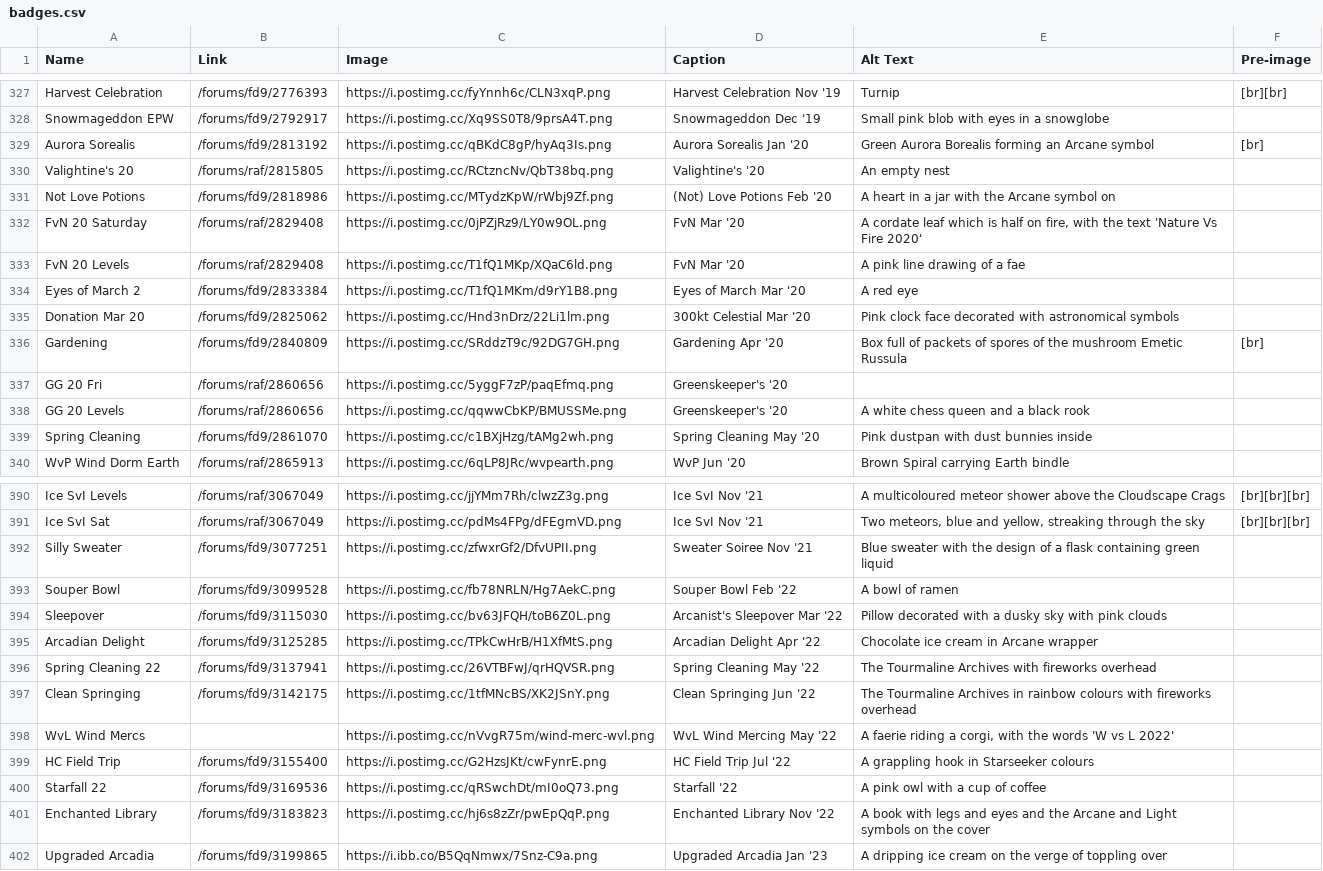
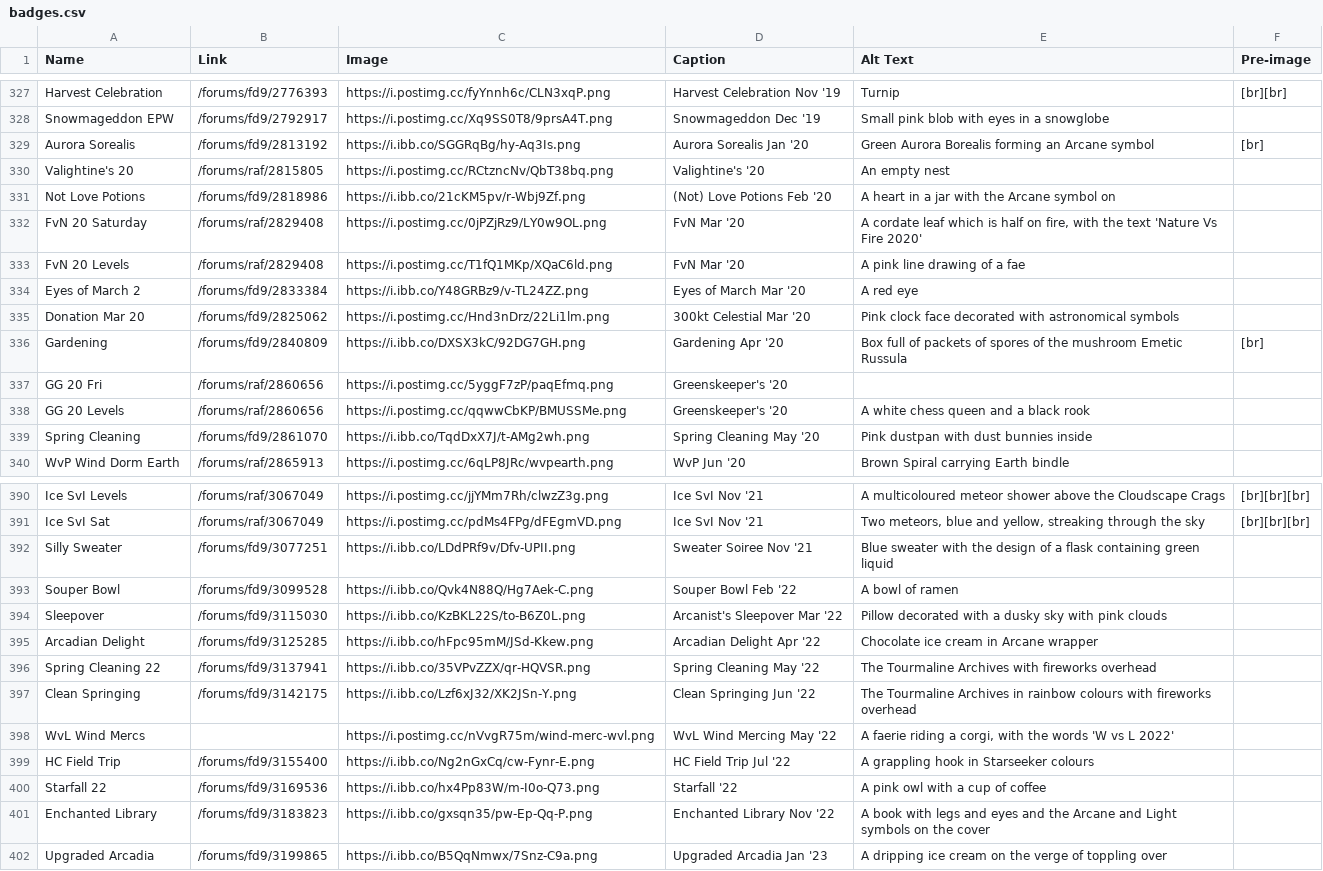
Before and after one commit to snipe-205777/dragon-bios, a CSV file: scripts/badges.csv, drawn as a sheet; only a part is shown, gaps mark what is left out; the diff covers the shown part only; the diff names each change by its address in the sheet, - before the commit and + after, or states it on an @@ line.

Commit message:
ifr badges 2020-22 postimg replacement

```diff
--- a/scripts/badges.csv
+++ b/scripts/badges.csv
-C329 (Image): https://i.postimg.cc/qBKdC8gP/hyAq3Is.png
+C329 (Image): https://i.ibb.co/SGGRqBg/hy-Aq3Is.png
-C331 (Image): https://i.postimg.cc/MTydzKpW/rWbj9Zf.png
+C331 (Image): https://i.ibb.co/21cKM5pv/r-Wbj9Zf.png
-C334 (Image): https://i.postimg.cc/T1fQ1MKm/d9rY1B8.png
+C334 (Image): https://i.ibb.co/Y48GRBz9/v-TL24ZZ.png
-C336 (Image): https://i.postimg.cc/SRddzT9c/92DG7GH.png
+C336 (Image): https://i.ibb.co/DXSX3kC/92DG7GH.png
-C339 (Image): https://i.postimg.cc/c1BXjHzg/tAMg2wh.png
+C339 (Image): https://i.ibb.co/TqdDxX7J/t-AMg2wh.png
-C392 (Image): https://i.postimg.cc/zfwxrGf2/DfvUPII.png
+C392 (Image): https://i.ibb.co/LDdPRf9v/Dfv-UPII.png
-C393 (Image): https://i.postimg.cc/fb78NRLN/Hg7AekC.png
+C393 (Image): https://i.ibb.co/Qvk4N88Q/Hg7Aek-C.png
-C394 (Image): https://i.postimg.cc/bv63JFQH/toB6Z0L.png
+C394 (Image): https://i.ibb.co/KzBKL22S/to-B6Z0L.png
-C395 (Image): https://i.postimg.cc/TPkCwHrB/H1XfMtS.png
+C395 (Image): https://i.ibb.co/hFpc95mM/JSd-Kkew.png
-C396 (Image): https://i.postimg.cc/26VTBFwJ/qrHQVSR.png
+C396 (Image): https://i.ibb.co/35VPvZZX/qr-HQVSR.png
-C397 (Image): https://i.postimg.cc/1tfMNcBS/XK2JSnY.png
+C397 (Image): https://i.ibb.co/Lzf6xJ32/XK2JSn-Y.png
-C399 (Image): https://i.postimg.cc/G2HzsJKt/cwFynrE.png
+C399 (Image): https://i.ibb.co/Ng2nGxCq/cw-Fynr-E.png
-C400 (Image): https://i.postimg.cc/qRSwchDt/mI0oQ73.png
+C400 (Image): https://i.ibb.co/hx4Pp83W/m-I0o-Q73.png
-C401 (Image): https://i.postimg.cc/hj6s8zZr/pwEpQqP.png
+C401 (Image): https://i.ibb.co/gxsqn35/pw-Ep-Qq-P.png
```
Also changed, not shown: 16 edited cells elsewhere in this file, 2 other files.
